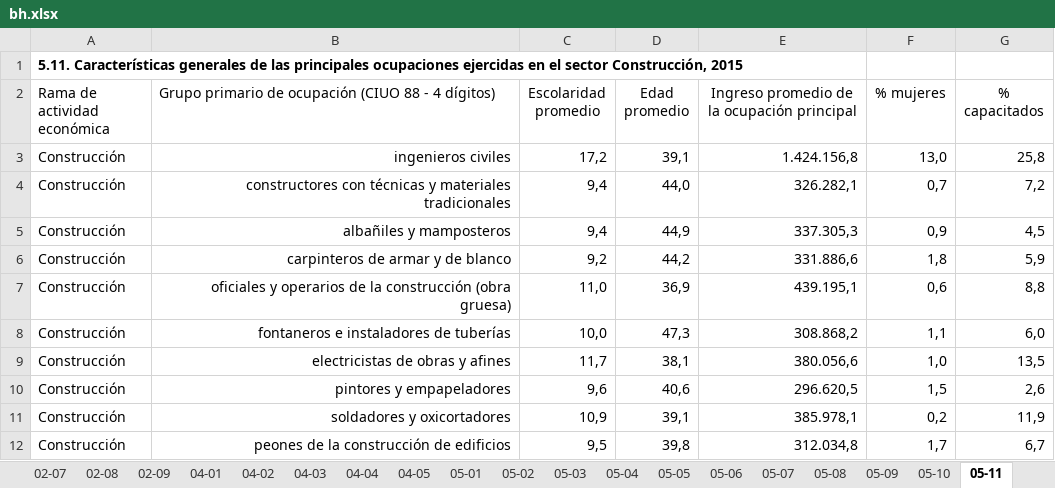
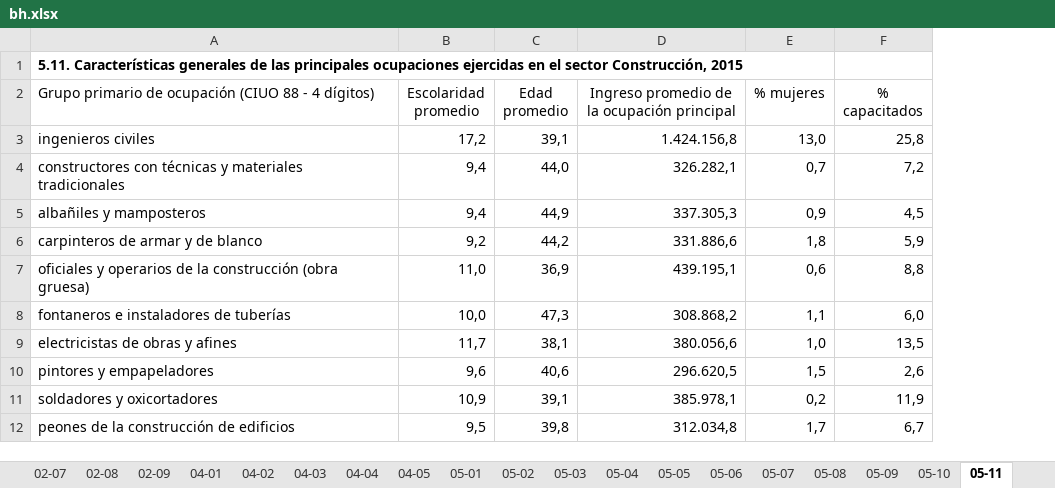
Before and after one commit to igutierrezm/OLN-ISN, an Excel workbook: data/cuadros/Construcción/bh.xlsx, sheet 05-11, drawn as a sheet; values as stored, in another font and other column widths than the file's, no borders; removed rows and columns are numbered as before the commit, all else as after; the diff names each change by its address in the sheet, - before the commit and + after, or states it on an @@ line.

```diff
--- a/data/cuadros/Construcción/bh.xlsx (sheet 05-11)
+++ b/data/cuadros/Construcción/bh.xlsx (sheet 05-11)
-column A (Rama de actividad económica), row 1: 5.11. Características generales de las principales ocupaciones ejercidas en el sector Construcción, 2015; rows 3-12: all Construcción
-A1: (empty)
+A1: 5.11. Características generales de las principales ocupaciones ejercidas en el sector Construcción, 2015
-A3:A12 alignment: right
+A3:A12 alignment: left
```
Also changed, not shown: sheet 02-04, sheet 01-02, sheet 04-02, sheet 05-01, sheet 05-02, sheet 01-07, 1 more sheet, charts or pictures, data/cuadros/Minería/bh.xlsx, 16 other files.
